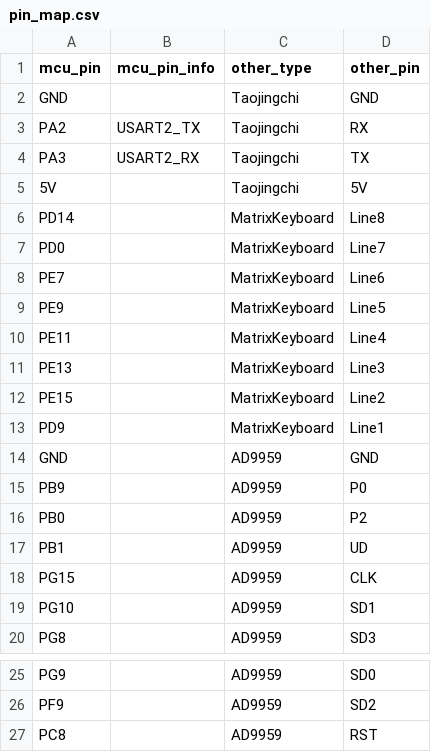
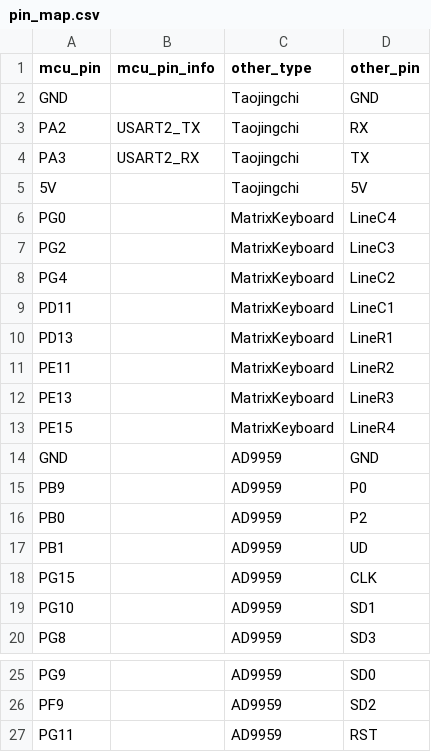
Before and after one commit to LittleYe233/EE_2024_C, a CSV file: pin_map.csv, drawn as a sheet; only a part is shown, gaps mark what is left out.

Commit message:
chore: change AD9959 RST pin, provide Sd type support

```diff
--- a/pin_map.csv
+++ b/pin_map.csv
@@ -5,10 +5,10 @@ PA3,USART2_RX,Taojingchi,TX
 5V,,Taojingchi,5V
-PD14,,MatrixKeyboard,Line8
-PD0,,MatrixKeyboard,Line7
-PE7,,MatrixKeyboard,Line6
-PE9,,MatrixKeyboard,Line5
-PE11,,MatrixKeyboard,Line4
-PE13,,MatrixKeyboard,Line3
-PE15,,MatrixKeyboard,Line2
-PD9,,MatrixKeyboard,Line1
+PG0,,MatrixKeyboard,LineC4
+PG2,,MatrixKeyboard,LineC3
+PG4,,MatrixKeyboard,LineC2
+PD11,,MatrixKeyboard,LineC1
+PD13,,MatrixKeyboard,LineR1
+PE11,,MatrixKeyboard,LineR2
+PE13,,MatrixKeyboard,LineR3
+PE15,,MatrixKeyboard,LineR4
 GND,,AD9959,GND
@@ -26,2 +26,2 @@ PG9,,AD9959,SD0
 PF9,,AD9959,SD2
-PC8,,AD9959,RST
+PG11,,AD9959,RST
```
Also changed, not shown: 6 other files.
